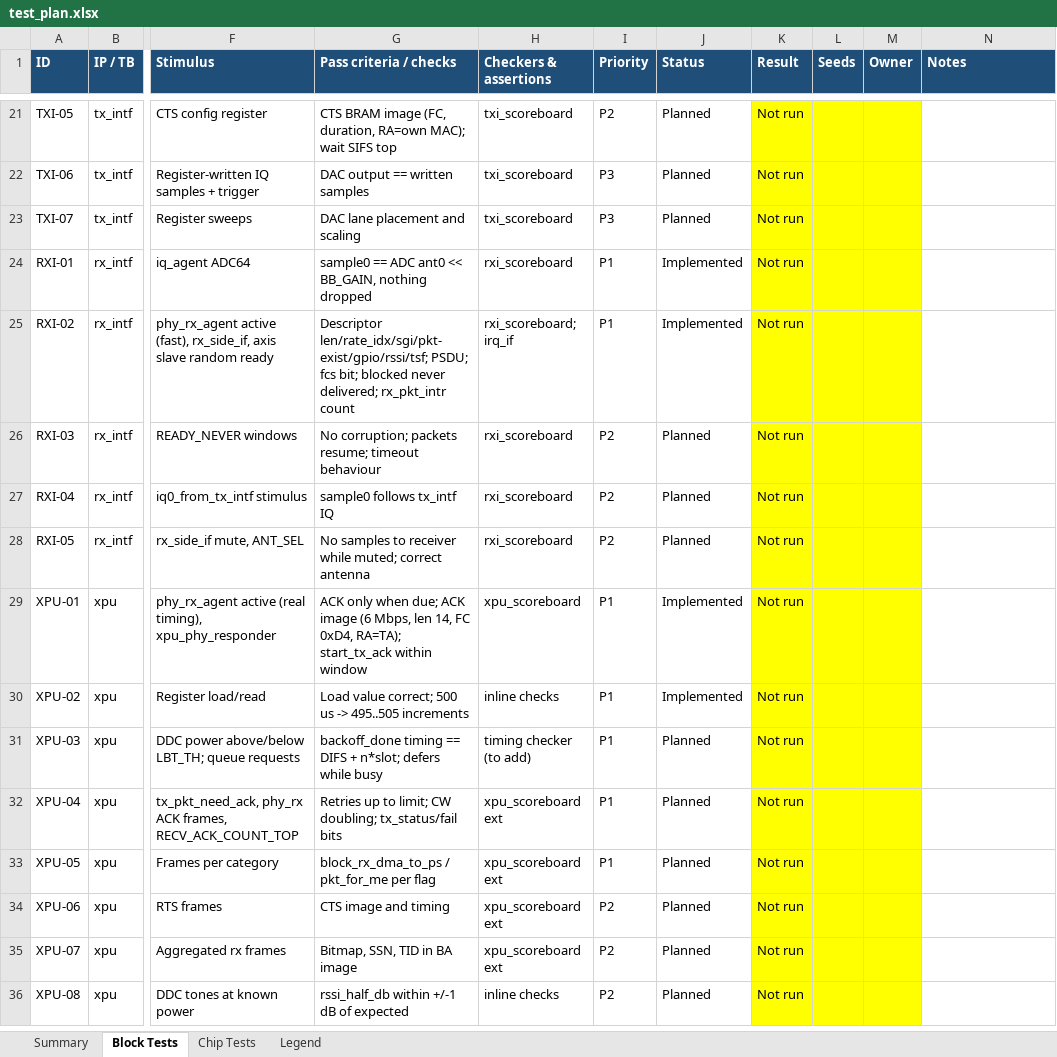
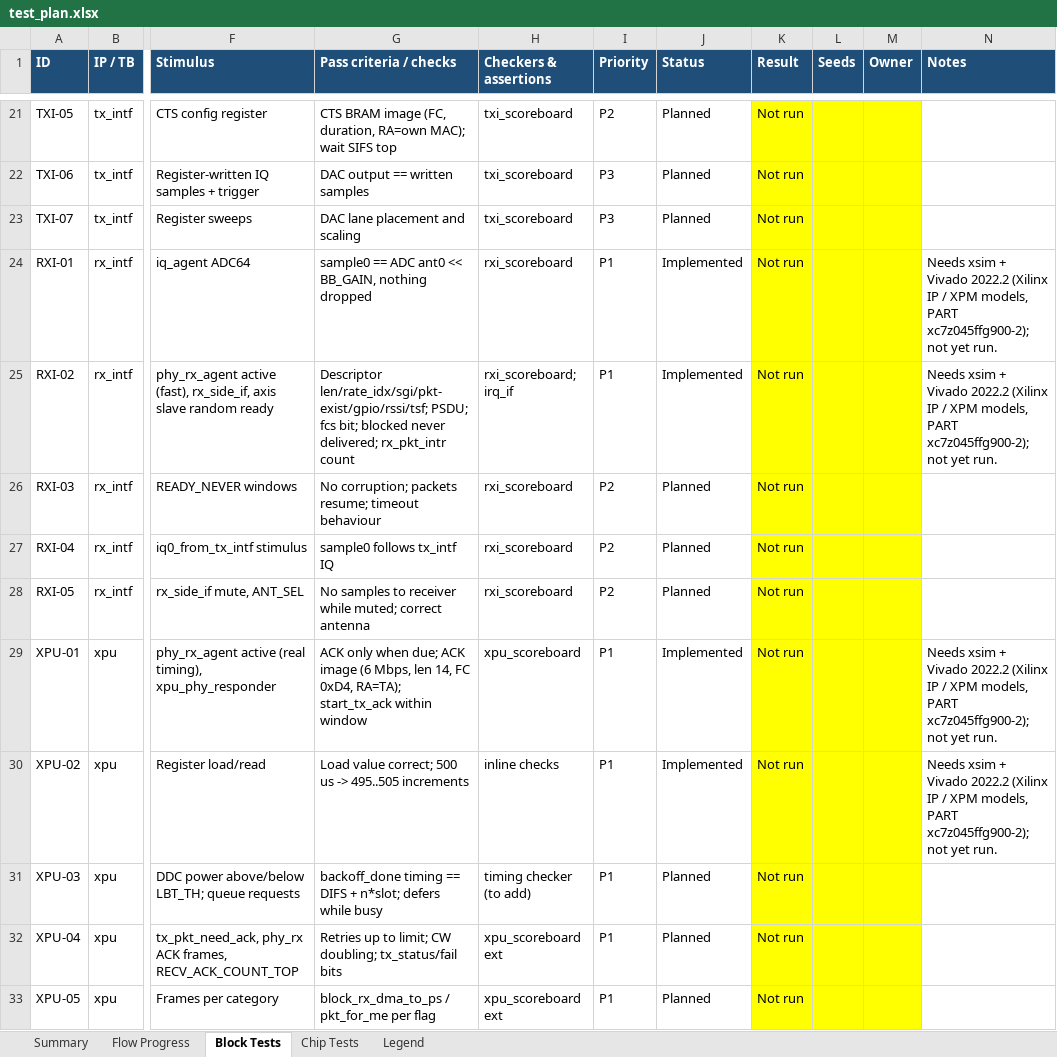
Before and after one commit to Leo-Cheung-CUHK/openwifi-hw-upstream, an Excel workbook: uvm/docs/test_plan.xlsx, sheet Block Tests, drawn as a sheet; only a part is shown, gaps mark what is left out; the shorter side is filled out with more unchanged rows; values as stored, in another font and other column widths than the file's, no borders; conditional formats not drawn; the diff covers the shown part only; the diff names each change by its address in the sheet, - before the commit and + after, or states it on an @@ line.

```diff
--- a/uvm/docs/test_plan.xlsx (sheet Block Tests)
+++ b/uvm/docs/test_plan.xlsx (sheet Block Tests)
+sheet tab: Flow Progress
-N24:N25 (Notes): (empty)
+N24:N25 (Notes): Needs xsim + Vivado 2022.2 (Xilinx IP / XPM models, PART xc7z045ffg900-2); not yet run.
-N29:N30 (Notes): (empty)
+N29:N30 (Notes): Needs xsim + Vivado 2022.2 (Xilinx IP / XPM models, PART xc7z045ffg900-2); not yet run.
```
Also changed, not shown: 2 added rows and 9 edited cells elsewhere in this sheet, sheet Summary, sheet Chip Tests, sheet Legend.
